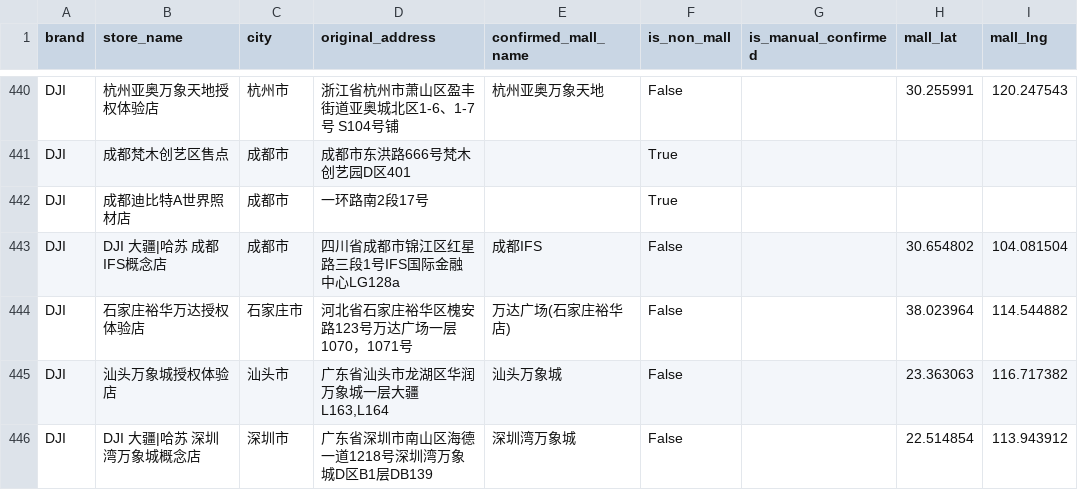
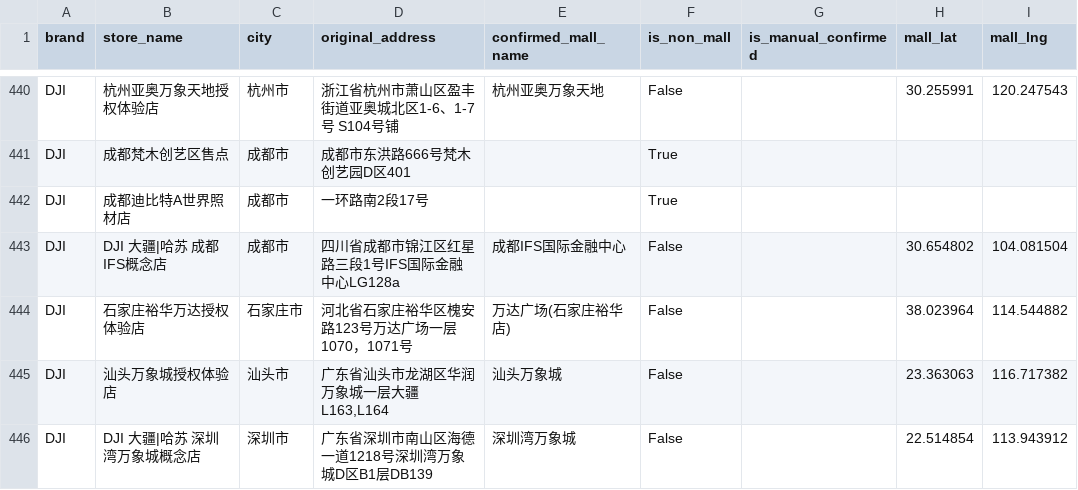
Before and after one commit to njrhts2kvv-star/StoreMap-China, a CSV file: poi_memory.csv, drawn as a sheet; only a part is shown, gaps mark what is left out; the diff names each change by its address in the sheet, - before the commit and + after, or states it on an @@ line.

```diff
--- a/poi_memory.csv
+++ b/poi_memory.csv
-E443 (confirmed_mall_name): 成都IFS
+E443 (confirmed_mall_name): 成都IFS国际金融中心
```
Also changed, not shown: Store_Master_Cleaned.csv, tmp_preview_two_weeks/Mall_Master_Cleaned.csv, 21 other files.
